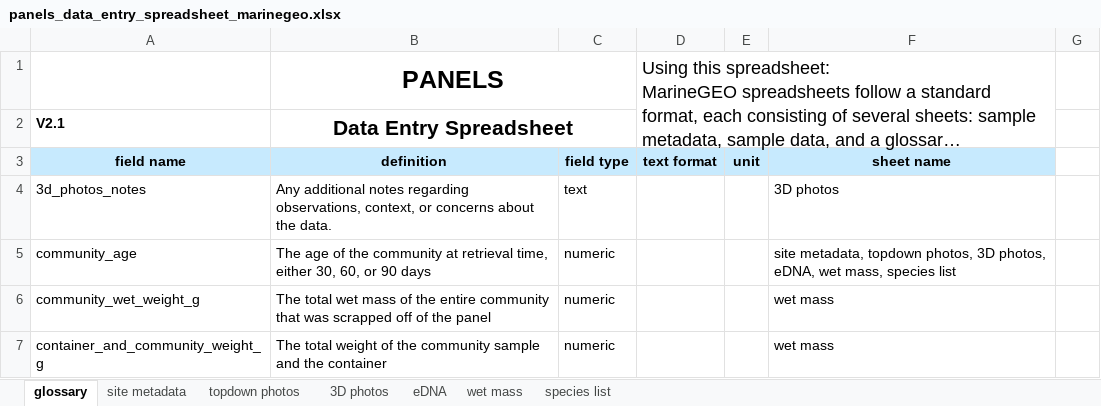
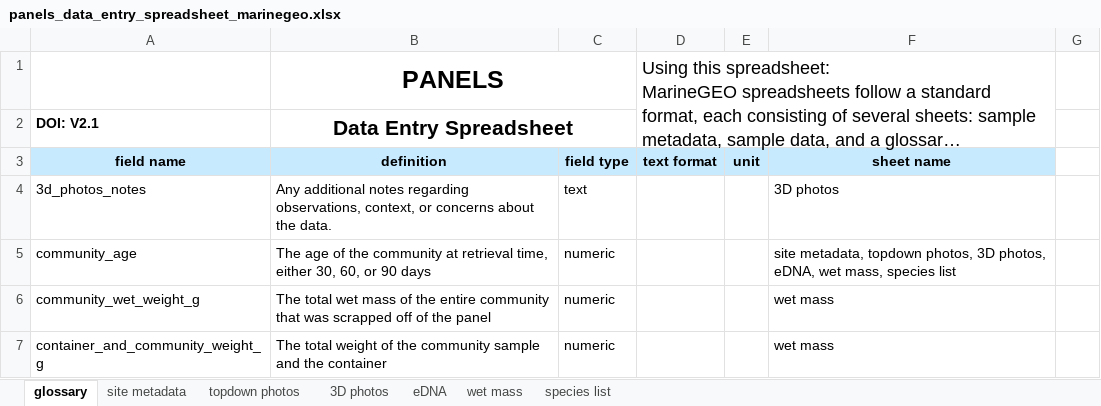
Before and after one commit to MarineGEO/protocols, an Excel workbook: panels/final_spreadsheets/panels_data_entry_spreadsheet_marinegeo.xlsx, sheet glossary, drawn as a sheet; only a part is shown; long unchanged cells end in …; values as stored, in another font and other column widths than the file's, no borders; charts and pictures and conditional formats not drawn; the diff names each change by its address in the sheet, - before the commit and + after, or states it on an @@ line.

```diff
--- a/panels/final_spreadsheets/panels_data_entry_spreadsheet_marinegeo.xlsx (sheet glossary)
+++ b/panels/final_spreadsheets/panels_data_entry_spreadsheet_marinegeo.xlsx (sheet glossary)
-A2: V2.1
+A2: DOI: V2.1
```
Also changed, not shown: beach-seines/final_spreadsheets/beach_seines_data_entry_spreadsheet_marinegeo.xlsx, benthic-photoquadrats/final_spreadsheets/benthic_photoquadrats_data_entry_spreadsheet_marinegeo.xlsx, 26 other files.
